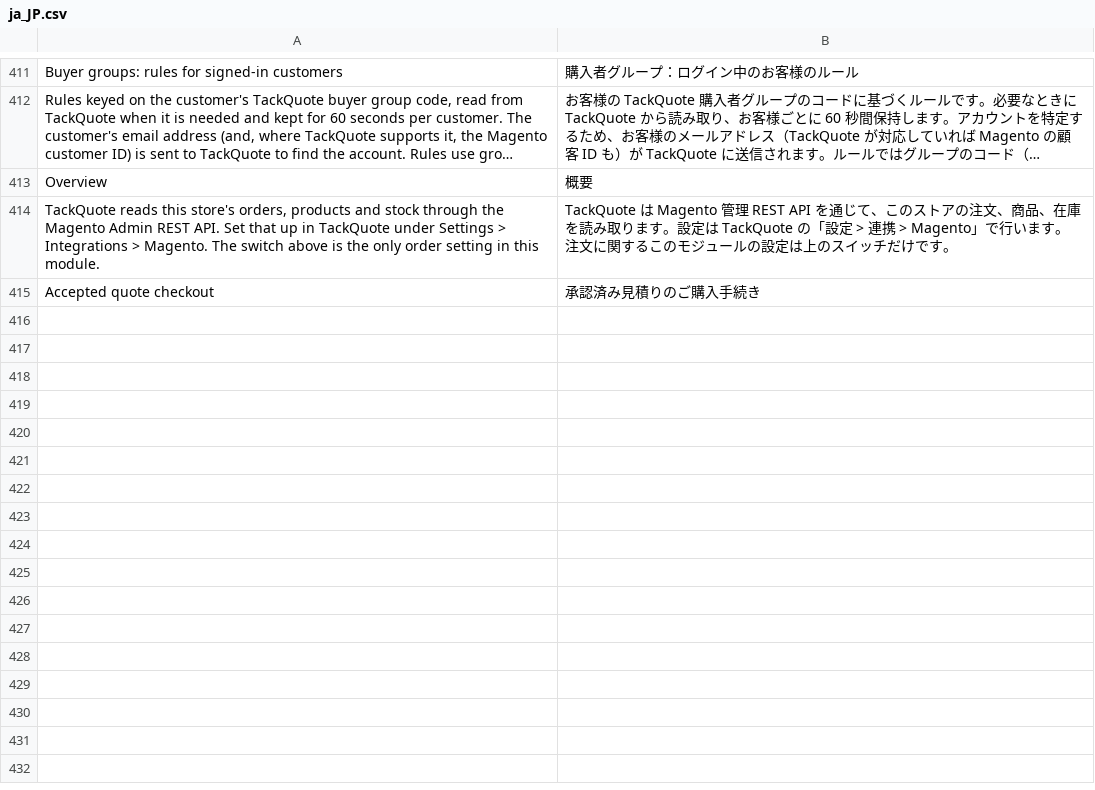
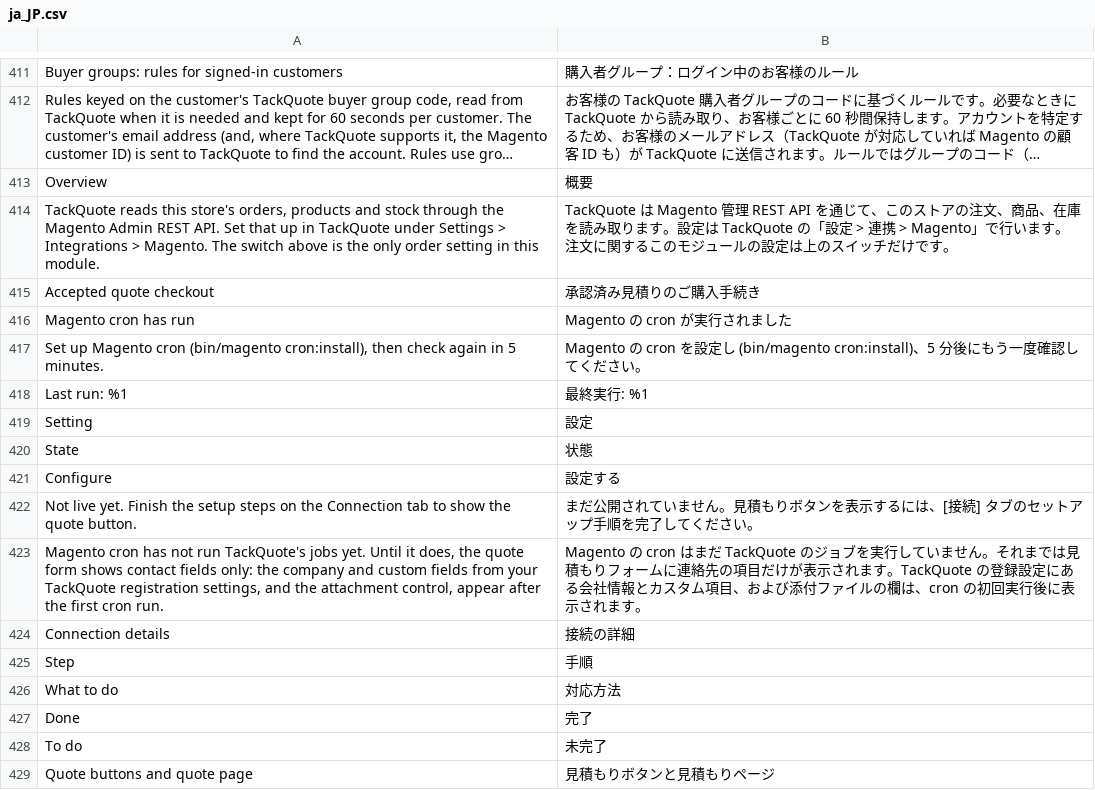
Before and after one commit to tackquote/magento-extension, a CSV file: i18n/ja_JP.csv, drawn as a sheet; only a part is shown, gaps mark what is left out; long unchanged cells end in ….

```diff
--- a/i18n/ja_JP.csv
+++ b/i18n/ja_JP.csv
@@ -417 +417,15 @@
 "Accepted quote checkout","承認済み見積りのご購入手続き"
+"Magento cron has run","Magento の cron が実行されました"
+"Set up Magento cron (bin/magento cron:install), then check again in 5 minutes.","Magento の cron を設定し (bin/magento cron:install)、5 分後にもう一度確認してください。"
+"Last run: %1","最終実行: %1"
+"Setting","設定"
+"State","状態"
+"Configure","設定する"
+"Not live yet. Finish the setup steps on the Connection tab to show the quote button.","まだ公開されていません。見積もりボタンを表示するには、[接続] タブのセットアップ手順を完了してください。"
+"Magento cron has not run TackQuote's jobs yet. Until it does, the quote form shows contact fields only: the company and custom fields from your TackQuote registration settings, and the attachment control, appear after the first cron run.","Magento の cron はまだ TackQuote のジョブを実行していません。それまでは見積もりフォームに連絡先の項目だけが表示されます。TackQuote の登録設定にある会社情報とカスタム項目、および添付ファイルの欄は、cron の初回実行後に表示されます。"
+"Connection details","接続の詳細"
+"Step","手順"
+"What to do","対応方法"
+"Done","完了"
+"To do","未完了"
+"Quote buttons and quote page","見積もりボタンと見積もりページ"
```
Also changed, not shown: i18n/de_DE.csv, i18n/es_ES.csv, 23 other files.
